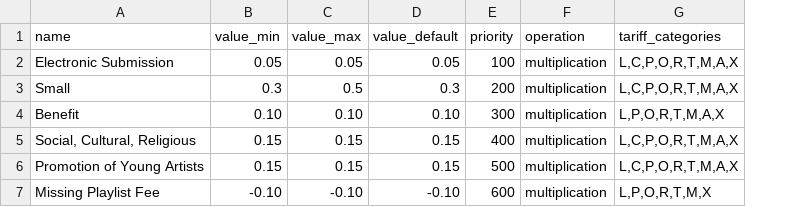
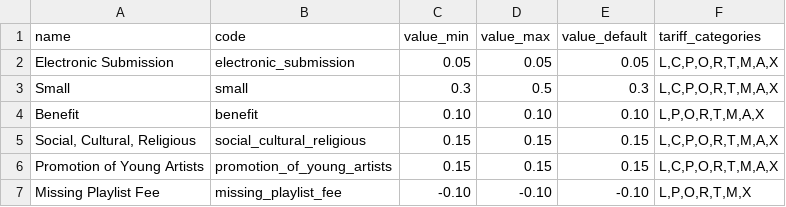
Before and after one commit to C3S/collecting_society_docker, a CSV file: volumes/shared/data/csv/tariff_adjustment_category.csv, drawn as a sheet; removed rows and columns are numbered as before the commit, all else as after; the diff names each change by its address in the sheet, - before the commit and + after, or states it on an @@ line.

Commit message:
adjusts demo data

```diff
--- a/volumes/shared/data/csv/tariff_adjustment_category.csv
+++ b/volumes/shared/data/csv/tariff_adjustment_category.csv
+column B (code), rows 2-7: electronic_submission | small | benefit | social_cultural_religious | promotion_of_young_artists | missing_playlist_fee
-column E (priority), rows 2-7: 100 | 200 | 300 | 400 | 500 | 600
-column F (operation), rows 2-7: all multiplication
```
Also changed, not shown: 4 other files.
